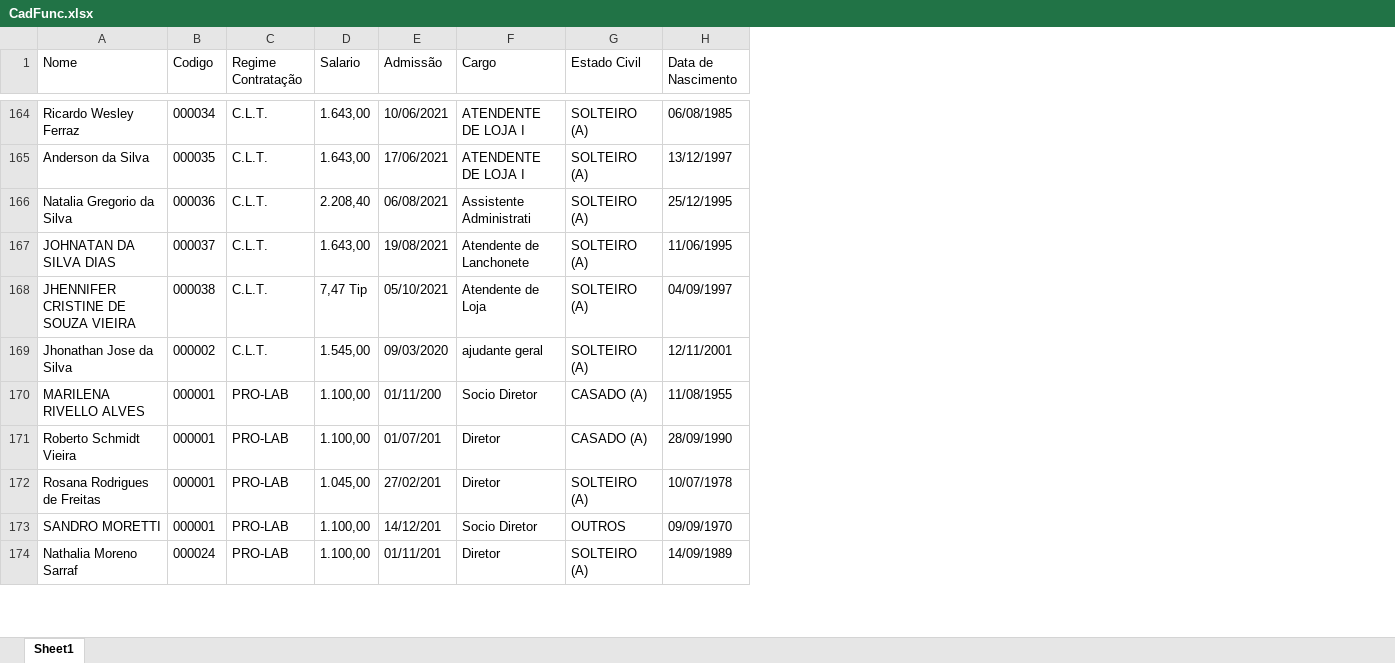
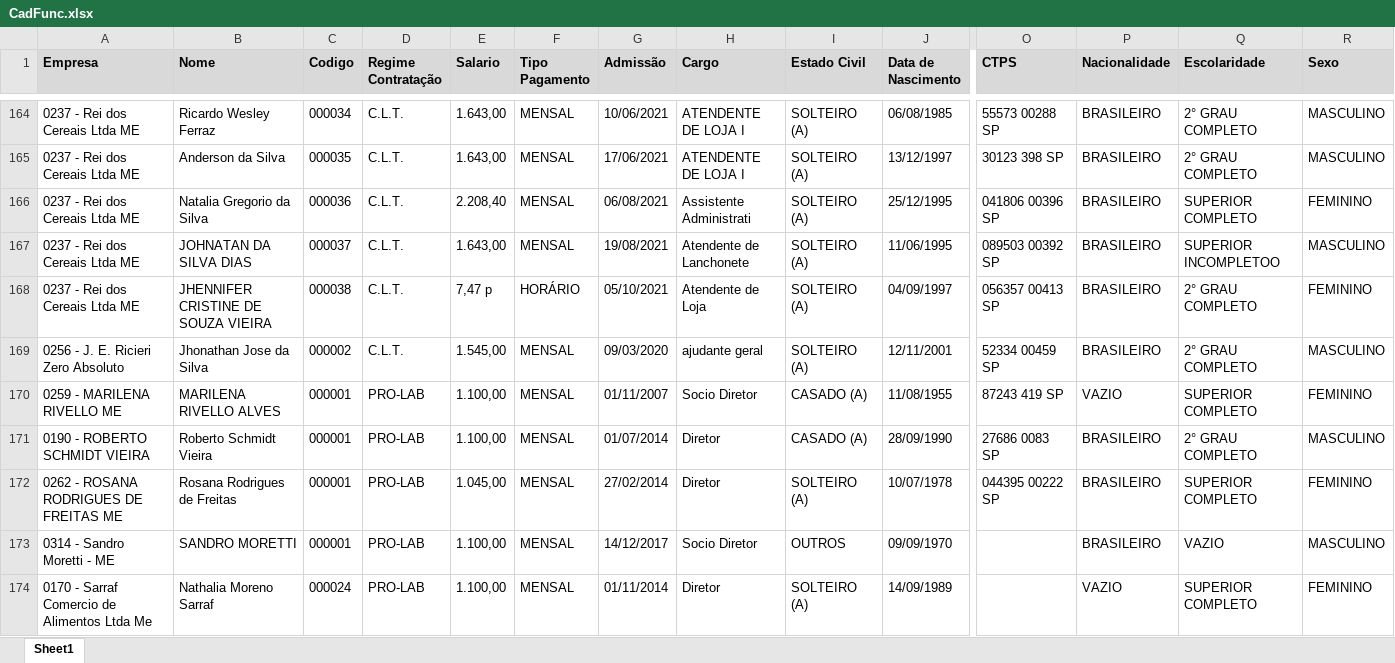
Before and after one commit to rfo-dev/Projeto_Automacao, an Excel workbook: CadFunc.xlsx, sheet Sheet1, drawn as a sheet; only a part is shown, gaps mark what is left out; values as stored, in another font and other column widths than the file's, no borders; addresses are those after the commit; the diff covers the shown part only; the diff names each change by its address in the sheet, - before the commit and + after, or states it on an @@ line.

```diff
--- a/CadFunc.xlsx (sheet Sheet1)
+++ b/CadFunc.xlsx (sheet Sheet1)
+column A (Empresa), rows 164-174: 0237 - Rei dos Cereais Ltda ME | 0237 - Rei dos Cereais Ltda ME | 0237 - Rei dos Cereais Ltda ME | 0237 - Rei dos Cereais Ltda ME | 0237 - Rei dos Cereais Ltda ME | 0256 - J. E. Ricieri Zero Absoluto | 0259 - MARILENA RIVELLO ME | 0190 - ROBERTO SCHMIDT VIEIRA | 0262 - ROSANA RODRIGUES DE FREITAS ME | 0314 - Sandro Moretti - ME | 0170 - Sarraf Comercio de Alimentos Ltda Me
+column F (Tipo Pagamento), rows 164-174: MENSAL | MENSAL | MENSAL | MENSAL | HORÁRIO | MENSAL | MENSAL | MENSAL | MENSAL | MENSAL | MENSAL
+column O (CTPS), rows 164-172: 55573 00288 SP | 30123 398 SP | 041806 00396 SP | 089503 00392 SP | 056357 00413 SP | 52334 00459 SP | 87243 419 SP | 27686 0083 SP | 044395 00222 SP
+column P (Nacionalidade), rows 164-174: BRASILEIRO | BRASILEIRO | BRASILEIRO | BRASILEIRO | BRASILEIRO | BRASILEIRO | VAZIO | BRASILEIRO | BRASILEIRO | BRASILEIRO | VAZIO
+column Q (Escolaridade), rows 164-174: 2° GRAU COMPLETO | 2° GRAU COMPLETO | SUPERIOR COMPLETO | SUPERIOR INCOMPLETOO | 2° GRAU COMPLETO | 2° GRAU COMPLETO | SUPERIOR COMPLETO | 2° GRAU COMPLETO | SUPERIOR COMPLETO | VAZIO | SUPERIOR COMPLETO
+column R (Sexo), rows 164-174: MASCULINO | MASCULINO | FEMININO | MASCULINO | FEMININO | MASCULINO | FEMININO | MASCULINO | FEMININO | MASCULINO | FEMININO
@@ B1:E1 fill: none → #D9D9D9, bold: off → on @@
@@ G1:J1 fill: none → #D9D9D9, bold: off → on @@
-E168 (Salario): 7,47 Tip
+E168 (Salario): 7,47 p
-G170 (Admissão): 01/11/200
+G170 (Admissão): 01/11/2007
-G171 (Admissão): 01/07/201
+G171 (Admissão): 01/07/2014
-G172 (Admissão): 27/02/201
+G172 (Admissão): 27/02/2014
-G173 (Admissão): 14/12/201
+G173 (Admissão): 14/12/2017
-G174 (Admissão): 01/11/201
+G174 (Admissão): 01/11/2014
```
Also changed, not shown: 103 edited cells and cell formats elsewhere in this sheet, 1 other file.
